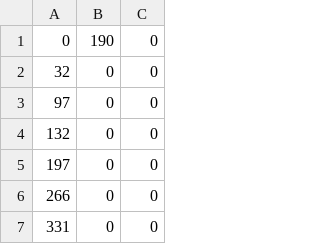
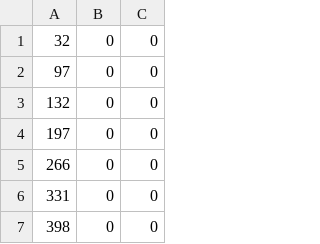
Before and after one commit to ibr-cm/kstacks, a CSV file: adjusted_backup.csv, drawn as a sheet; only a part is shown; the shorter side is filled out with more unchanged rows.

```diff
--- a/adjusted_backup.csv
+++ b/adjusted_backup.csv
@@ -1,2 +1 @@
-0,190,0
 32,0,0
```
Also changed, not shown: 59 other files.
